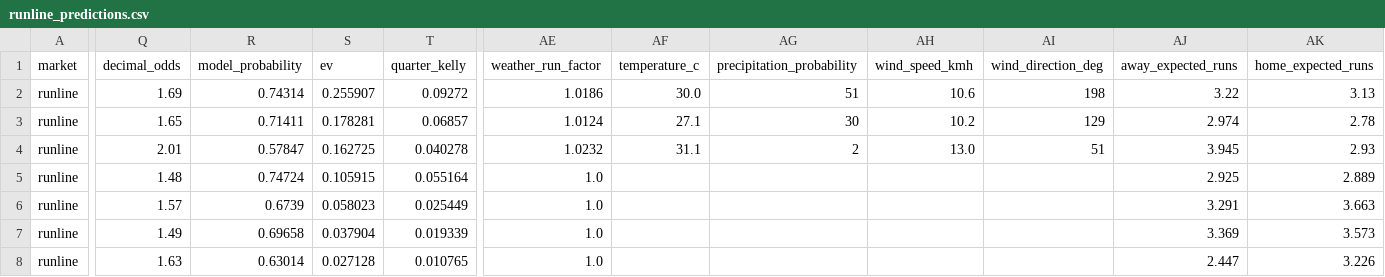
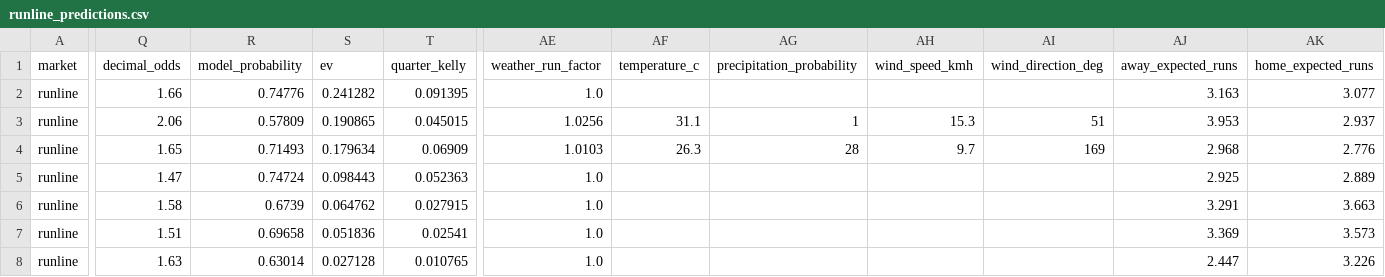
Before and after one commit to kouheiarai/mlb-ai-predictor, a CSV file: data/runline_predictions.csv, drawn as a sheet; only a part is shown, gaps mark what is left out; removed rows and columns are numbered as before the commit, all else as after; rows hold the shown columns only; the diff covers the shown part only; the diff names each change by its address in the sheet, - before the commit and + after, or states it on an @@ line.

```diff
--- a/data/runline_predictions.csv
+++ b/data/runline_predictions.csv
-Q2 (decimal_odds): 1.69
+Q2 (decimal_odds): 1.66
-R2 (model_probability): 0.74314
+R2 (model_probability): 0.74776
-S2 (ev): 0.255907
+S2 (ev): 0.241282
-T2 (quarter_kelly): 0.09272
+T2 (quarter_kelly): 0.091395
-AE2 (weather_run_factor): 1.0186
+AE2 (weather_run_factor): 1.0
-AF2 (temperature_c): 30.0
+AF2 (temperature_c): (empty)
-AG2 (precipitation_probability): 51
+AG2 (precipitation_probability): (empty)
-AH2 (wind_speed_kmh): 10.6
+AH2 (wind_speed_kmh): (empty)
-AI2 (wind_direction_deg): 198
+AI2 (wind_direction_deg): (empty)
-AJ2 (away_expected_runs): 3.22
+AJ2 (away_expected_runs): 3.163
-AK2 (home_expected_runs): 3.13
+AK2 (home_expected_runs): 3.077
-row 3: runline | 1.65 | 0.71411 | 0.178281 | 0.06857 | 1.0124 | 27.1 | 30 | 10.2 | 129 | 2.974 | 2.78
-Q3 (decimal_odds): 2.01
+Q3 (decimal_odds): 2.06
-R3 (model_probability): 0.57847
+R3 (model_probability): 0.57809
-S3 (ev): 0.162725
+S3 (ev): 0.190865
-T3 (quarter_kelly): 0.040278
+T3 (quarter_kelly): 0.045015
-AE3 (weather_run_factor): 1.0232
+AE3 (weather_run_factor): 1.0256
-AG3 (precipitation_probability): 2
+AG3 (precipitation_probability): 1
-AH3 (wind_speed_kmh): 13.0
+AH3 (wind_speed_kmh): 15.3
-AJ3 (away_expected_runs): 3.945
+AJ3 (away_expected_runs): 3.953
-AK3 (home_expected_runs): 2.93
+AK3 (home_expected_runs): 2.937
+row 4: runline | 1.65 | 0.71493 | 0.179634 | 0.06909 | 1.0103 | 26.3 | 28 | 9.7 | 169 | 2.968 | 2.776
-Q5 (decimal_odds): 1.48
+Q5 (decimal_odds): 1.47
-S5 (ev): 0.105915
+S5 (ev): 0.098443
-T5 (quarter_kelly): 0.055164
+T5 (quarter_kelly): 0.052363
-Q6 (decimal_odds): 1.57
+Q6 (decimal_odds): 1.58
-S6 (ev): 0.058023
+S6 (ev): 0.064762
-T6 (quarter_kelly): 0.025449
+T6 (quarter_kelly): 0.027915
-Q7 (decimal_odds): 1.49
+Q7 (decimal_odds): 1.51
-S7 (ev): 0.037904
+S7 (ev): 0.051836
-T7 (quarter_kelly): 0.019339
+T7 (quarter_kelly): 0.02541
```
Also changed, not shown: 53 edited cells elsewhere in this file, data/moneyline_predictions.csv, data/predictions.csv, 51 other files.
